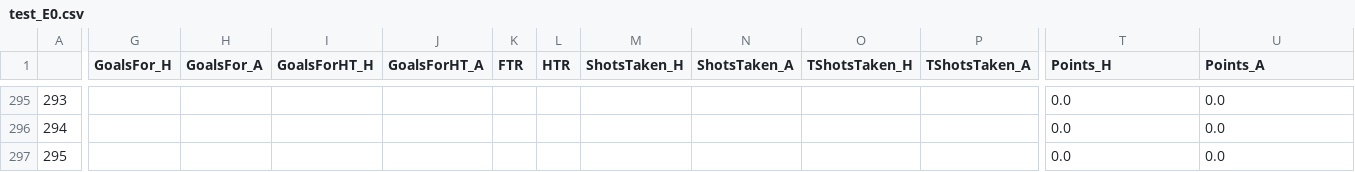
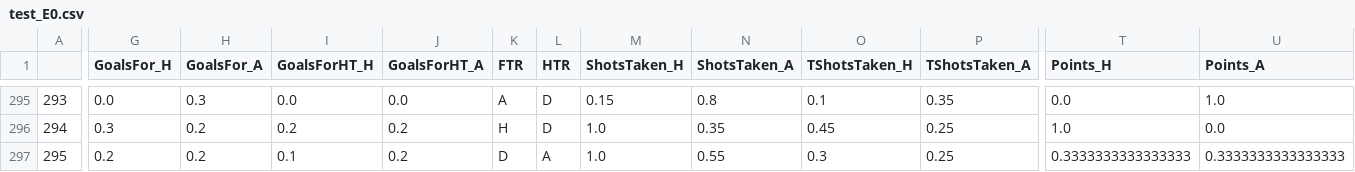
Before and after one commit to dimasikson/football-prediction-web-app, a CSV file: processedData/test_E0.csv, drawn as a sheet; only a part is shown, gaps mark what is left out; the diff covers the shown part only; the diff names each change by its address in the sheet, - before the commit and + after, or states it on an @@ line.

```diff
--- a/processedData/test_E0.csv
+++ b/processedData/test_E0.csv
-G295 (GoalsFor_H): (empty)
+G295 (GoalsFor_H): 0.0
-H295 (GoalsFor_A): (empty)
+H295 (GoalsFor_A): 0.3
-I295 (GoalsForHT_H): (empty)
+I295 (GoalsForHT_H): 0.0
-J295 (GoalsForHT_A): (empty)
+J295 (GoalsForHT_A): 0.0
-K295 (FTR): (empty)
+K295 (FTR): A
-L295:L296 (HTR): (empty)
+L295:L296 (HTR): D
-M295 (ShotsTaken_H): (empty)
+M295 (ShotsTaken_H): 0.15
-N295 (ShotsTaken_A): (empty)
+N295 (ShotsTaken_A): 0.8
-O295 (TShotsTaken_H): (empty)
+O295 (TShotsTaken_H): 0.1
-P295 (TShotsTaken_A): (empty)
+P295 (TShotsTaken_A): 0.35
-U295 (Points_A): 0.0
+U295 (Points_A): 1.0
-G296 (GoalsFor_H): (empty)
+G296 (GoalsFor_H): 0.3
-H296:H297 (GoalsFor_A): (empty)
+H296:H297 (GoalsFor_A): 0.2
-I296 (GoalsForHT_H): (empty)
+I296 (GoalsForHT_H): 0.2
-J296:J297 (GoalsForHT_A): (empty)
+J296:J297 (GoalsForHT_A): 0.2
-K296 (FTR): (empty)
+K296 (FTR): H
-M296:M297 (ShotsTaken_H): (empty)
+M296:M297 (ShotsTaken_H): 1.0
-N296 (ShotsTaken_A): (empty)
+N296 (ShotsTaken_A): 0.35
-O296 (TShotsTaken_H): (empty)
+O296 (TShotsTaken_H): 0.45
-P296:P297 (TShotsTaken_A): (empty)
+P296:P297 (TShotsTaken_A): 0.25
-T296 (Points_H): 0.0
+T296 (Points_H): 1.0
-G297 (GoalsFor_H): (empty)
+G297 (GoalsFor_H): 0.2
-I297 (GoalsForHT_H): (empty)
+I297 (GoalsForHT_H): 0.1
-K297 (FTR): (empty)
+K297 (FTR): D
-L297 (HTR): (empty)
+L297 (HTR): A
-N297 (ShotsTaken_A): (empty)
+N297 (ShotsTaken_A): 0.55
-O297 (TShotsTaken_H): (empty)
+O297 (TShotsTaken_H): 0.3
-T297 (Points_H): 0.0
+T297 (Points_H): 0.3333333333333333
-U297 (Points_A): 0.0
+U297 (Points_A): 0.3333333333333333
```
Also changed, not shown: 59 edited cells elsewhere in this file, processedData/test_D1.csv, processedData/test_F1.csv, 20 other files.
